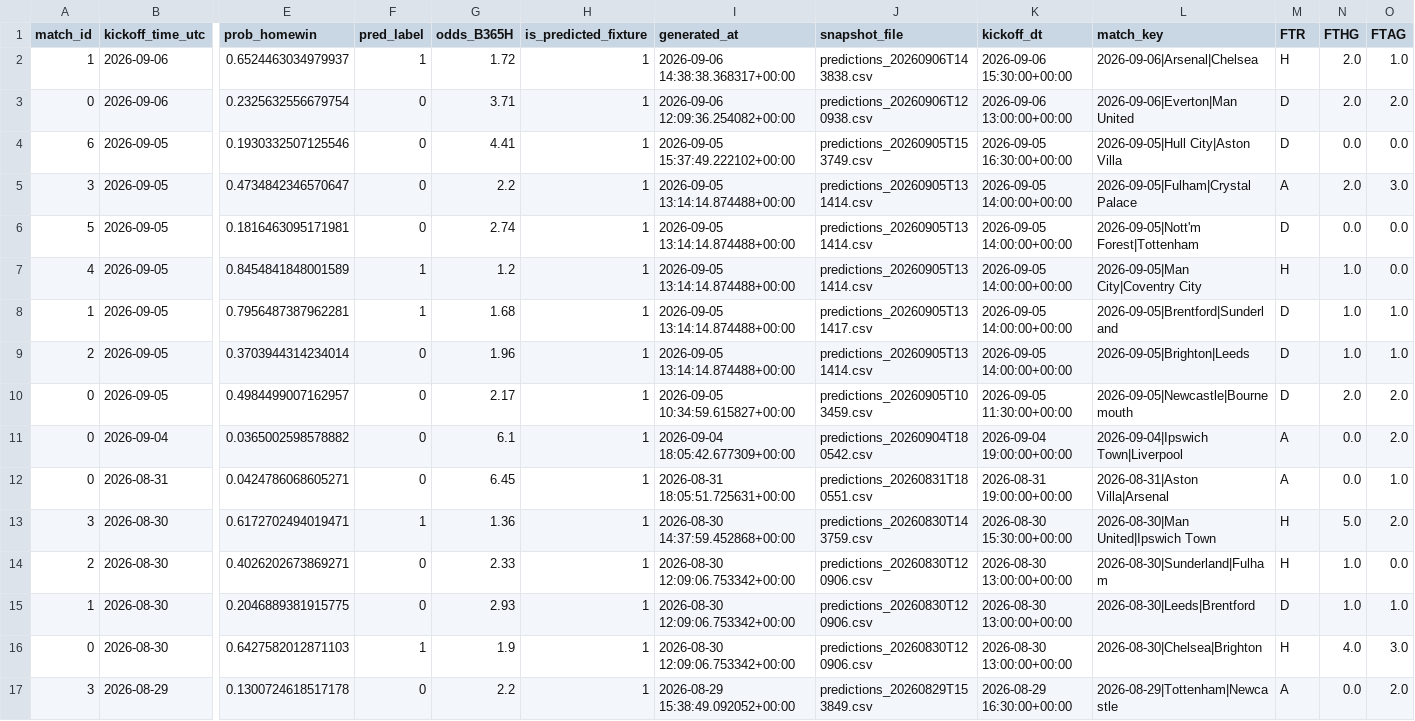
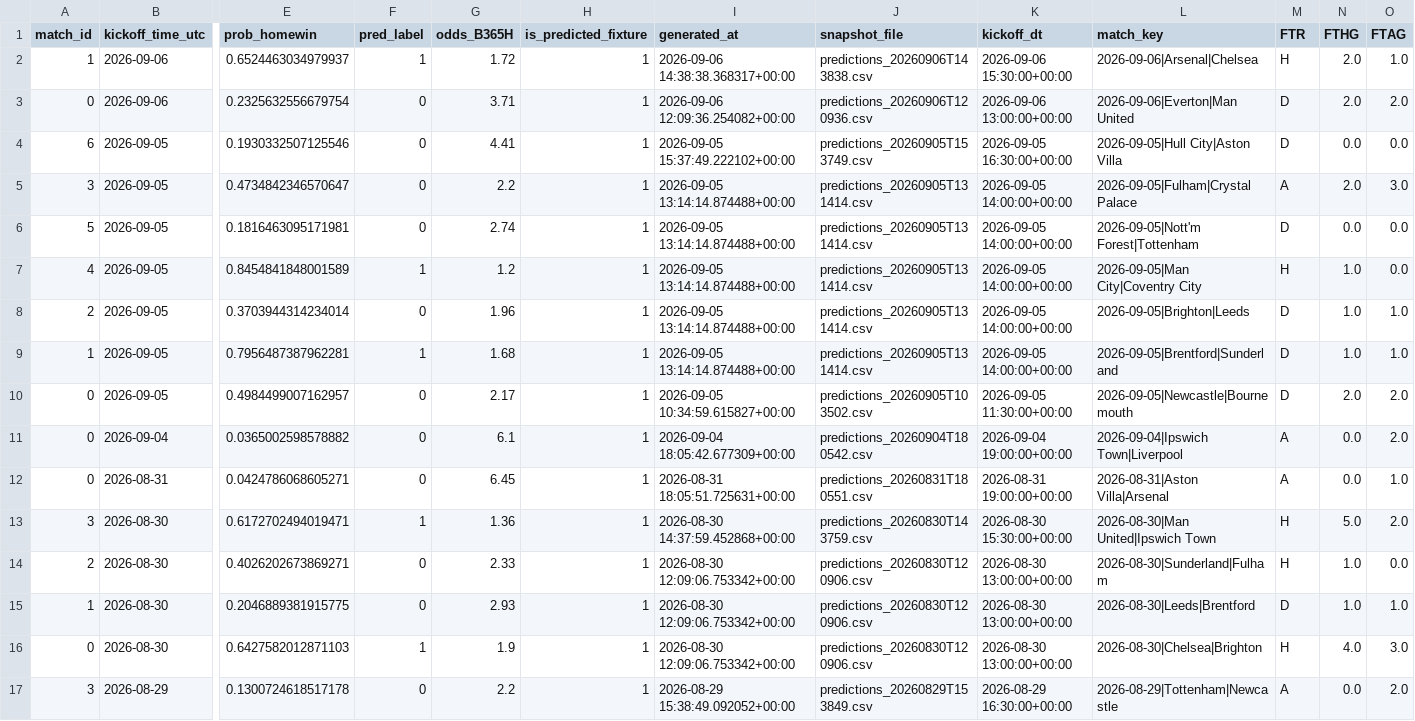
Before and after one commit to Shab00/Over-Under2.5Goals, a CSV file: data/processed/results_merged.csv, drawn as a sheet; only a part is shown, gaps mark what is left out; removed rows and columns are numbered as before the commit, all else as after; rows hold the shown columns only; the diff names each change by its address in the sheet, - before the commit and + after, or states it on an @@ line.

```diff
--- a/data/processed/results_merged.csv
+++ b/data/processed/results_merged.csv
-J3 (snapshot_file): predictions_20260906T120938.csv
+J3 (snapshot_file): predictions_20260906T120936.csv
-row 8: 1 | 2026-09-05 | 0.7956487387962281 | 1 | 1.68 | 1 | 2026-09-05 13:14:14.874488+00:00 | predictions_20260905T131417.csv | 2026-09-05 14:00:00+00:00 | 2026-09-05|Brentford|Sunderland | D | 1.0 | 1.0
+row 9: 1 | 2026-09-05 | 0.7956487387962281 | 1 | 1.68 | 1 | 2026-09-05 13:14:14.874488+00:00 | predictions_20260905T131414.csv | 2026-09-05 14:00:00+00:00 | 2026-09-05|Brentford|Sunderland | D | 1.0 | 1.0
-J10 (snapshot_file): predictions_20260905T103459.csv
+J10 (snapshot_file): predictions_20260905T103502.csv
```
Also changed, not shown: data/processed/updated_fixtures_with_odds.csv, 19 other files.
